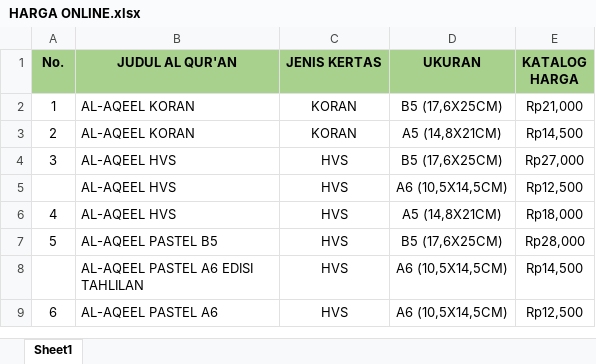
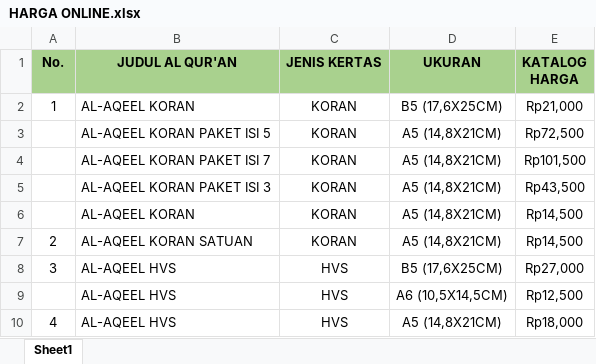
Before and after one commit to sptryogi/rekapanku, an Excel workbook: HARGA ONLINE.xlsx, sheet Sheet1, drawn as a sheet; only a part is shown; the shorter side is filled out with more unchanged rows; values as stored, in another font and other column widths than the file's, no borders; addresses are those after the commit; the diff names each change by its address in the sheet, - before the commit and + after, or states it on an @@ line.

Commit message:
Add files via upload

```diff
--- a/HARGA ONLINE.xlsx (sheet Sheet1)
+++ b/HARGA ONLINE.xlsx (sheet Sheet1)
+row 3:  | AL-AQEEL KORAN PAKET ISI 5 | KORAN | A5 (14,8X21CM) | Rp72,500
+row 4:  | AL-AQEEL KORAN PAKET ISI 7 | KORAN | A5 (14,8X21CM) | Rp101,500
+row 5:  | AL-AQEEL KORAN PAKET ISI 3 | KORAN | A5 (14,8X21CM) | Rp43,500
@@ column A (No.) renumbered in row 6 @@
+row 7: 2 | AL-AQEEL KORAN SATUAN | KORAN | A5 (14,8X21CM) | Rp14,500
```
Also changed, not shown: formulas that keep their value.
